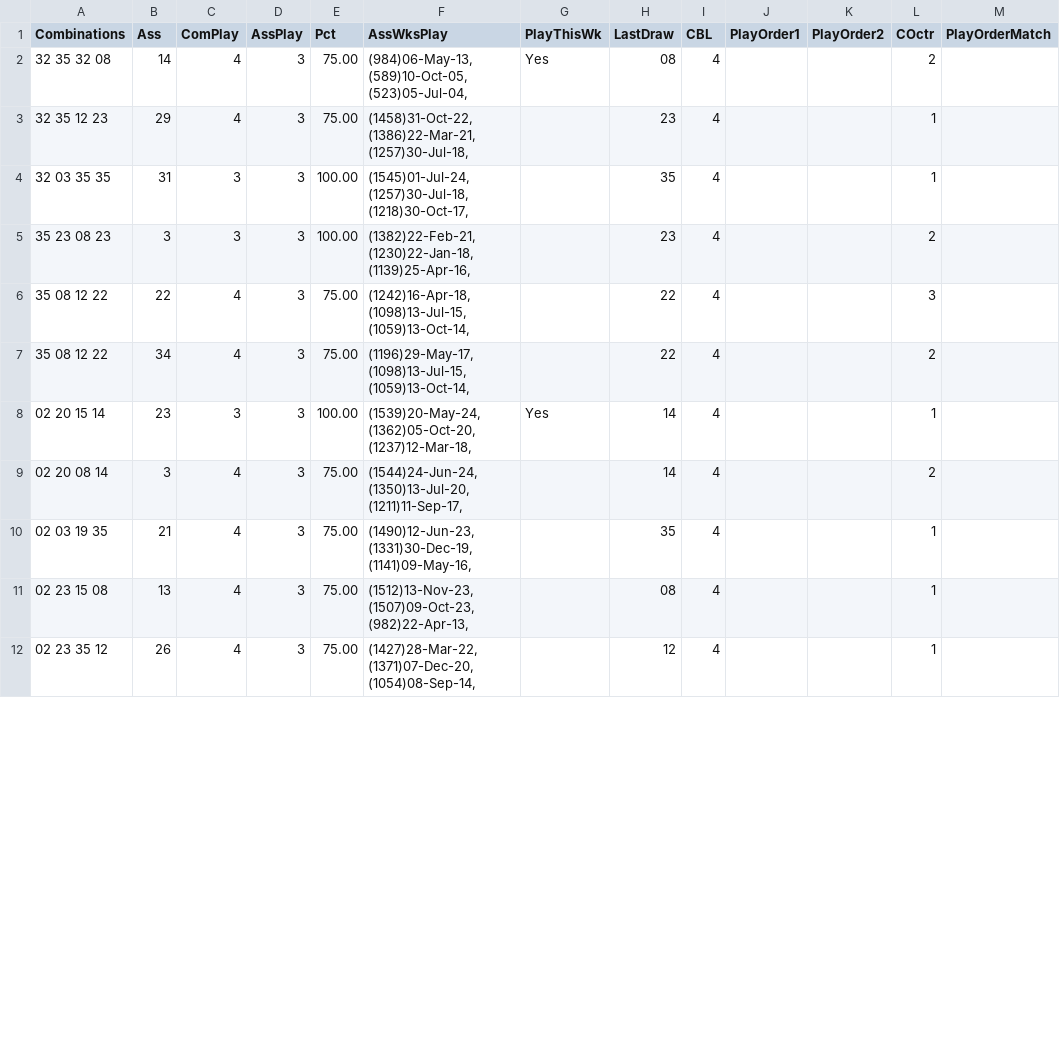
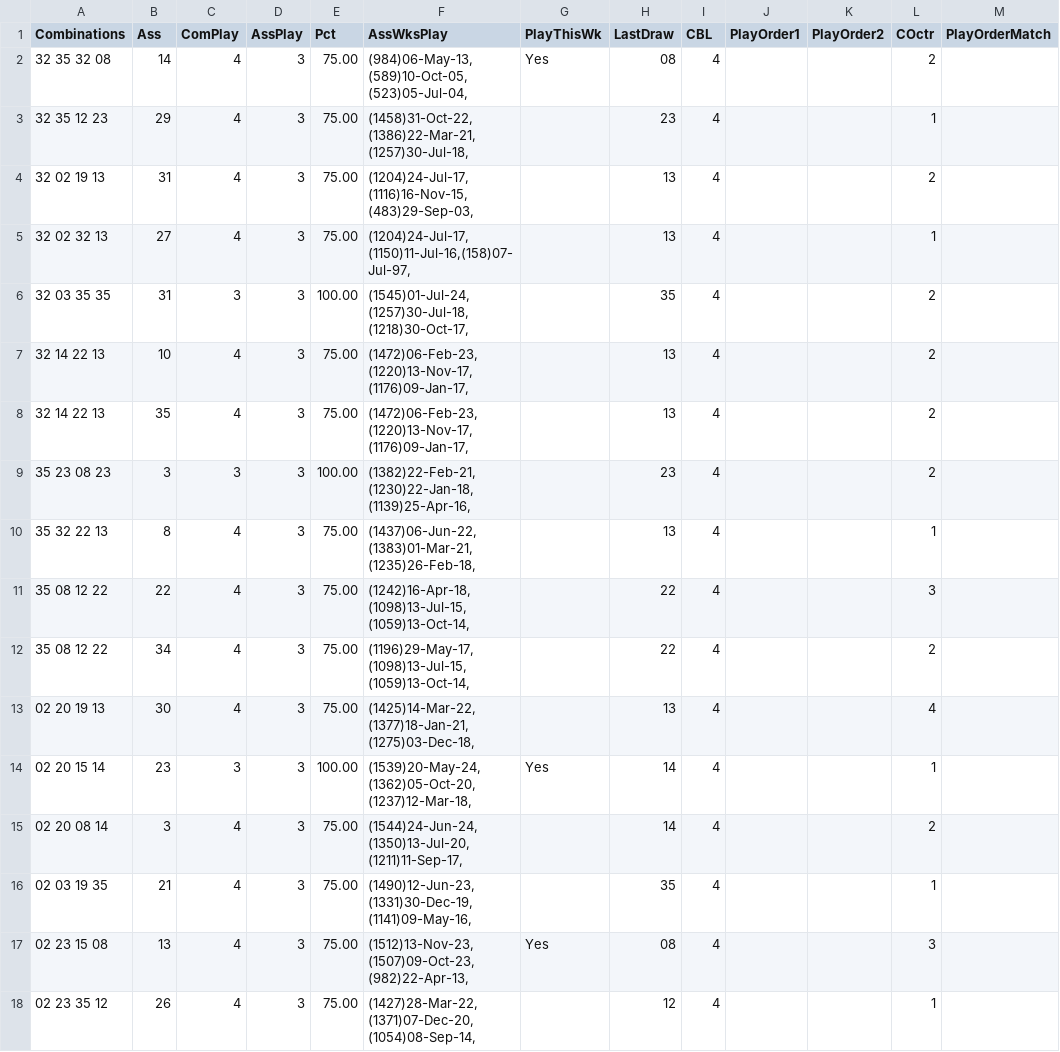
Before and after one commit to csnlcbtt/wix, a CSV file: csv/pwwkass.csv, drawn as a sheet; only a part is shown; the diff covers the shown part only.

```diff
--- a/csv/pwwkass.csv
+++ b/csv/pwwkass.csv
@@ -3,6 +3,12 @@
 "32 35 12 23",29,4,3,75.00,"(1458)31-Oct-22,(1386)22-Mar-21,(1257)30-Jul-18,",,"23",4,,,1,
-"32 03 35 35",31,3,3,100.00,"(1545)01-Jul-24,(1257)30-Jul-18,(1218)30-Oct-17,",,"35",4,,,1,
+"32 02 19 13",31,4,3,75.00,"(1204)24-Jul-17,(1116)16-Nov-15,(483)29-Sep-03,",,"13",4,,,2,
+"32 02 32 13",27,4,3,75.00,"(1204)24-Jul-17,(1150)11-Jul-16,(158)07-Jul-97,",,"13",4,,,1,
+"32 03 35 35",31,3,3,100.00,"(1545)01-Jul-24,(1257)30-Jul-18,(1218)30-Oct-17,",,"35",4,,,2,
+"32 14 22 13",10,4,3,75.00,"(1472)06-Feb-23,(1220)13-Nov-17,(1176)09-Jan-17,",,"13",4,,,2,
+"32 14 22 13",35,4,3,75.00,"(1472)06-Feb-23,(1220)13-Nov-17,(1176)09-Jan-17,",,"13",4,,,2,
 "35 23 08 23",3,3,3,100.00,"(1382)22-Feb-21,(1230)22-Jan-18,(1139)25-Apr-16,",,"23",4,,,2,
+"35 32 22 13",8,4,3,75.00,"(1437)06-Jun-22,(1383)01-Mar-21,(1235)26-Feb-18,",,"13",4,,,1,
 "35 08 12 22",22,4,3,75.00,"(1242)16-Apr-18,(1098)13-Jul-15,(1059)13-Oct-14,",,"22",4,,,3,
 "35 08 12 22",34,4,3,75.00,"(1196)29-May-17,(1098)13-Jul-15,(1059)13-Oct-14,",,"22",4,,,2,
+"02 20 19 13",30,4,3,75.00,"(1425)14-Mar-22,(1377)18-Jan-21,(1275)03-Dec-18,",,"13",4,,,4,
 "02 20 15 14",23,3,3,100.00,"(1539)20-May-24,(1362)05-Oct-20,(1237)12-Mar-18,","Yes","14",4,,,1,
@@ -10,3 +16,3 @@
 "02 03 19 35",21,4,3,75.00,"(1490)12-Jun-23,(1331)30-Dec-19,(1141)09-May-16,",,"35",4,,,1,
-"02 23 15 08",13,4,3,75.00,"(1512)13-Nov-23,(1507)09-Oct-23,(982)22-Apr-13,",,"08",4,,,1,
+"02 23 15 08",13,4,3,75.00,"(1512)13-Nov-23,(1507)09-Oct-23,(982)22-Apr-13,","Yes","08",4,,,3,
 "02 23 35 12",26,4,3,75.00,"(1427)28-Mar-22,(1371)07-Dec-20,(1054)08-Sep-14,",,"12",4,,,1,
```
Also changed, not shown: 5 added rows and 4 edited cells elsewhere in this file, csv/p2hznhist.csv, csv/p2wkass.csv, 45 other files.
